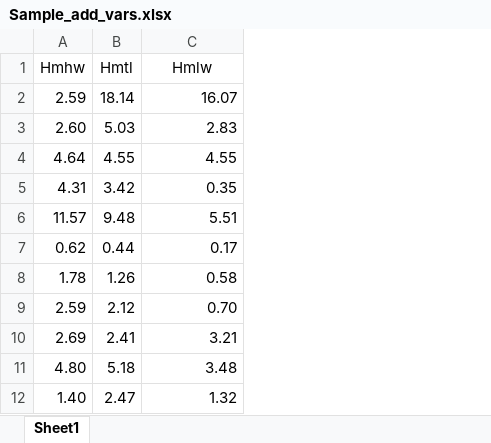
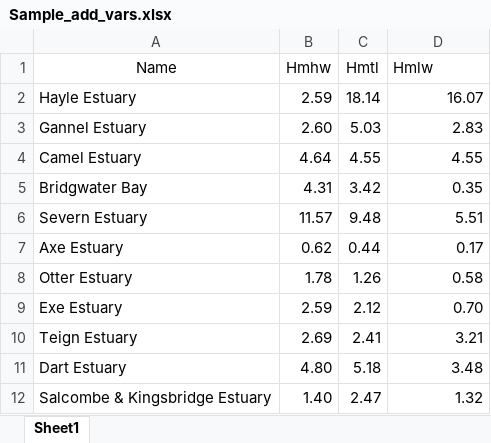
Before and after one commit to CoastalSEA/TableViewer, an Excel workbook: app/example/Sample_add_vars.xlsx, sheet Sheet1, drawn as a sheet; values as stored, in another font and other column widths than the file's, no borders; addresses are those after the commit; the diff names each change by its address in the sheet, - before the commit and + after, or states it on an @@ line.

```diff
--- a/app/example/Sample_add_vars.xlsx (sheet Sheet1)
+++ b/app/example/Sample_add_vars.xlsx (sheet Sheet1)
+column A (Name), rows 2-12: Hayle Estuary | Gannel Estuary | Camel Estuary | Bridgwater Bay | Severn Estuary | Axe Estuary | Otter Estuary | Exe Estuary | Teign Estuary | Dart Estuary | Salcombe & Kingsbridge Estuary
-D1 alignment: center
+D1 alignment: left
```
Also changed, not shown: app/example/Sample_table.xlsx, 26 other files.
